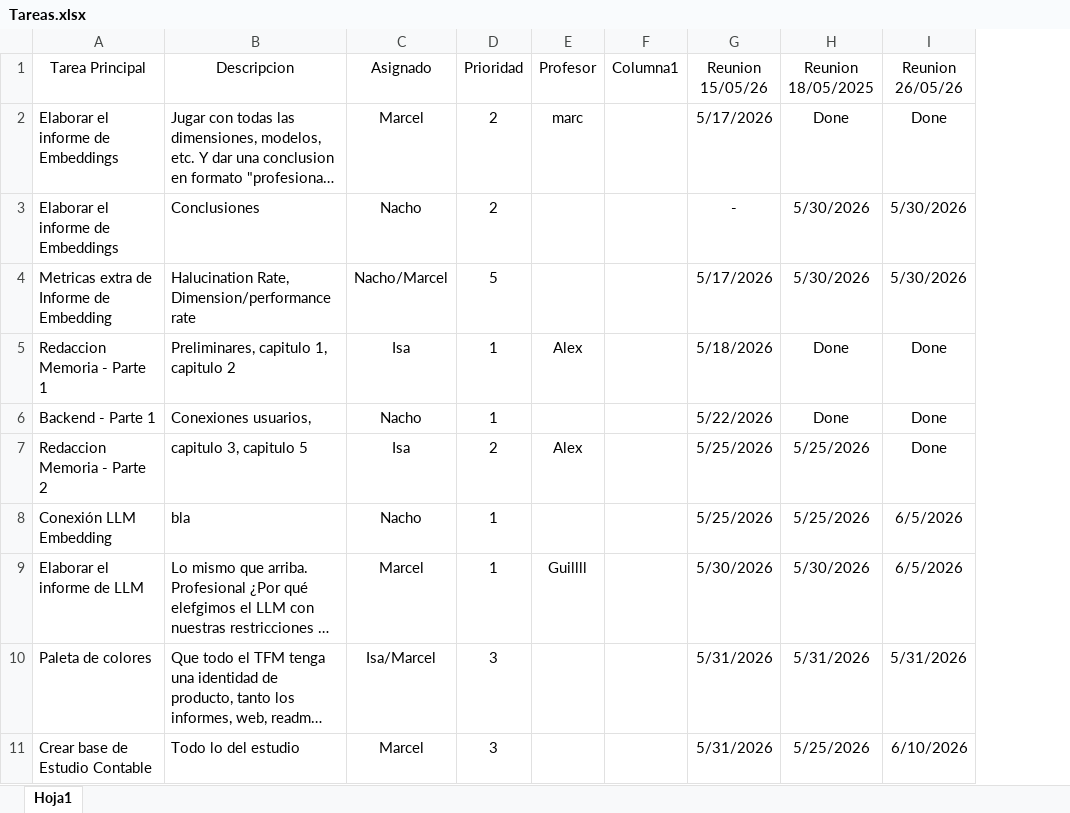
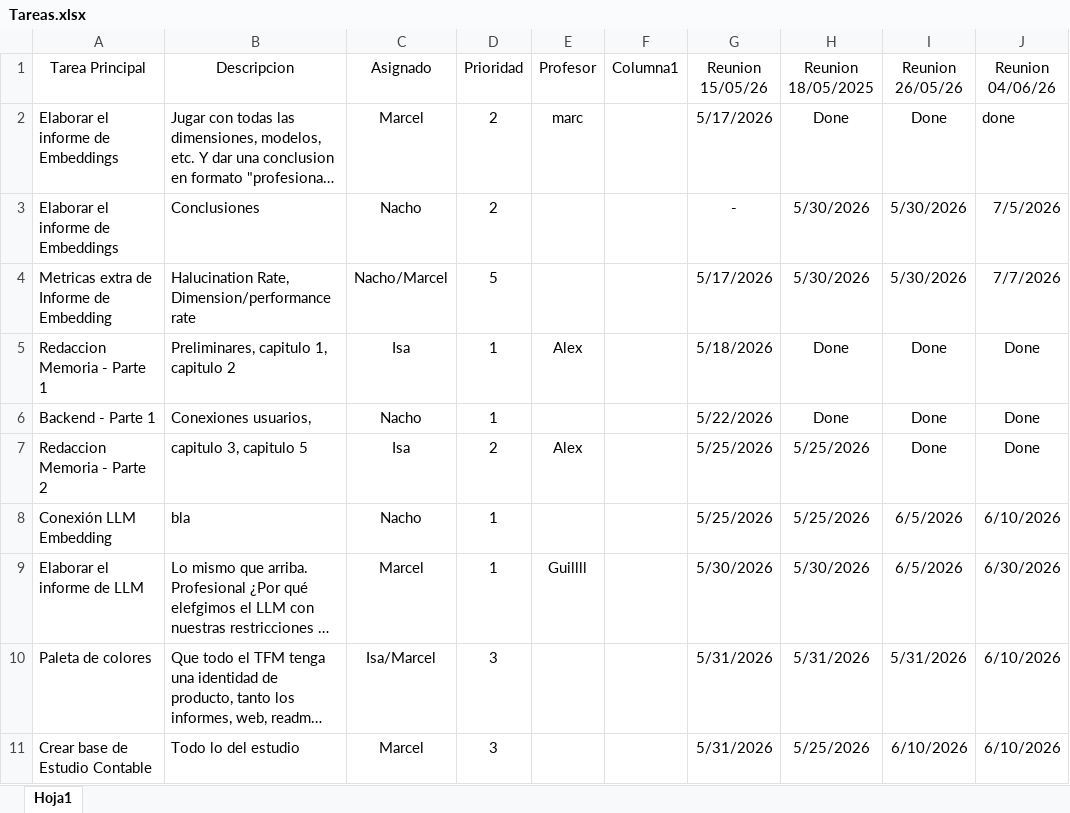
Before and after one commit to JuanBotindari/TFM, an Excel workbook: Tareas.xlsx, sheet Hoja1, drawn as a sheet; only a part is shown; long unchanged cells end in …; values as stored, in another font and other column widths than the file's, no borders; table styles not drawn; the diff names each change by its address in the sheet, - before the commit and + after, or states it on an @@ line.

```diff
--- a/Tareas.xlsx (sheet Hoja1)
+++ b/Tareas.xlsx (sheet Hoja1)
+column J (Reunion 04/06/26), rows 2-11: done | 7/5/2026 | 7/7/2026 | Done | Done | Done | 6/10/2026 | 6/30/2026 | 6/10/2026 | 6/10/2026
```
Also changed, not shown: 11 other files.
